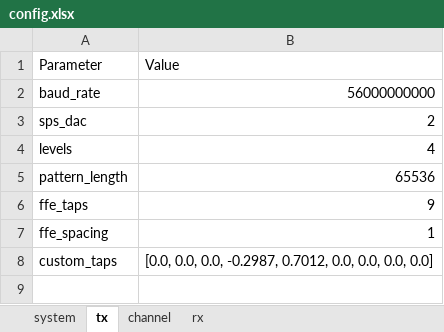
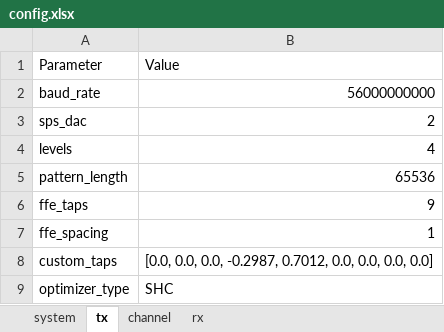
Before and after one commit to ZenHatesCoding/lpo-pam4-sim, an Excel workbook: config.xlsx, sheet tx, drawn as a sheet; values as stored, in another font and other column widths than the file's, no borders; the diff names each change by its address in the sheet, - before the commit and + after, or states it on an @@ line.

```diff
--- a/config.xlsx (sheet tx)
+++ b/config.xlsx (sheet tx)
+row 9: optimizer_type | SHC
```
Also changed, not shown: sheet system, sheet channel, 10 other files.
